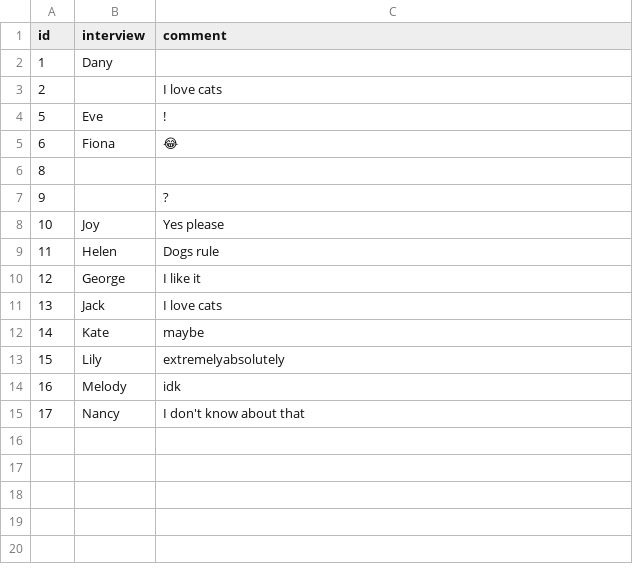
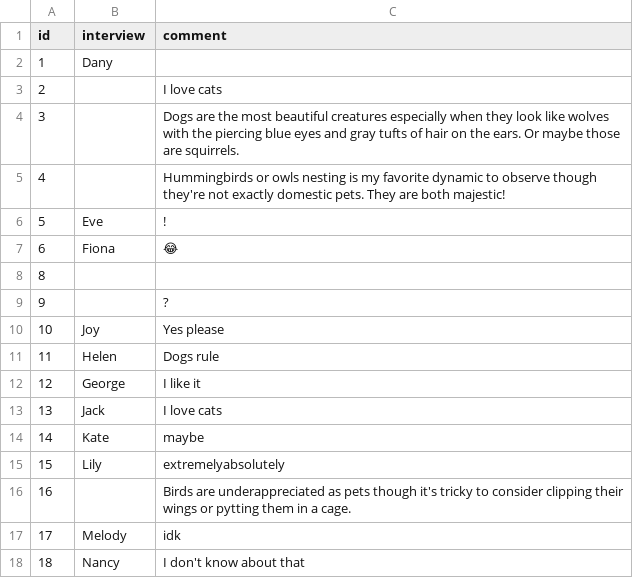
Before and after one commit to AIObjectives/tttc-light-js, a CSV file: examples/sample_csv_files/missing_fields_pets.csv, drawn as a sheet.

Commit message:
testing anonymous speakers

```diff
--- a/examples/sample_csv_files/missing_fields_pets.csv
+++ b/examples/sample_csv_files/missing_fields_pets.csv
@@ -3,2 +3,4 @@ id,interview,comment
 2,,I love cats
+3,,Dogs are the most beautiful creatures especially when they look like wolves with the piercing blue eyes and gray tufts of hair on the ears. Or maybe those are squirrels.
+4,,Hummingbirds or owls nesting is my favorite dynamic to observe though they're not exactly domestic pets. They are both majestic!
 5,Eve,!
@@ -13,3 +15,4 @@ id,interview,comment
 15,Lily,extremelyabsolutely
-16,Melody,idk
-17,Nancy,I don't know about that
+16,,Birds are underappreciated as pets though it's tricky to consider clipping their wings or pytting them in a cage.
+17,Melody,idk
+18,Nancy,I don't know about that
```
